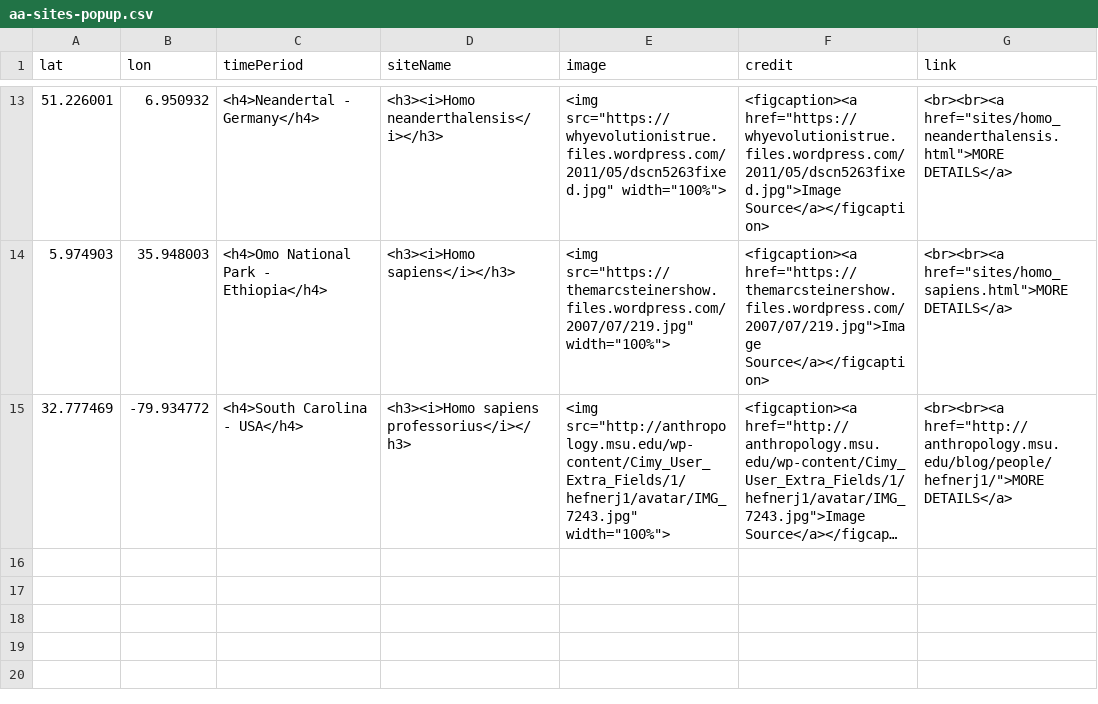
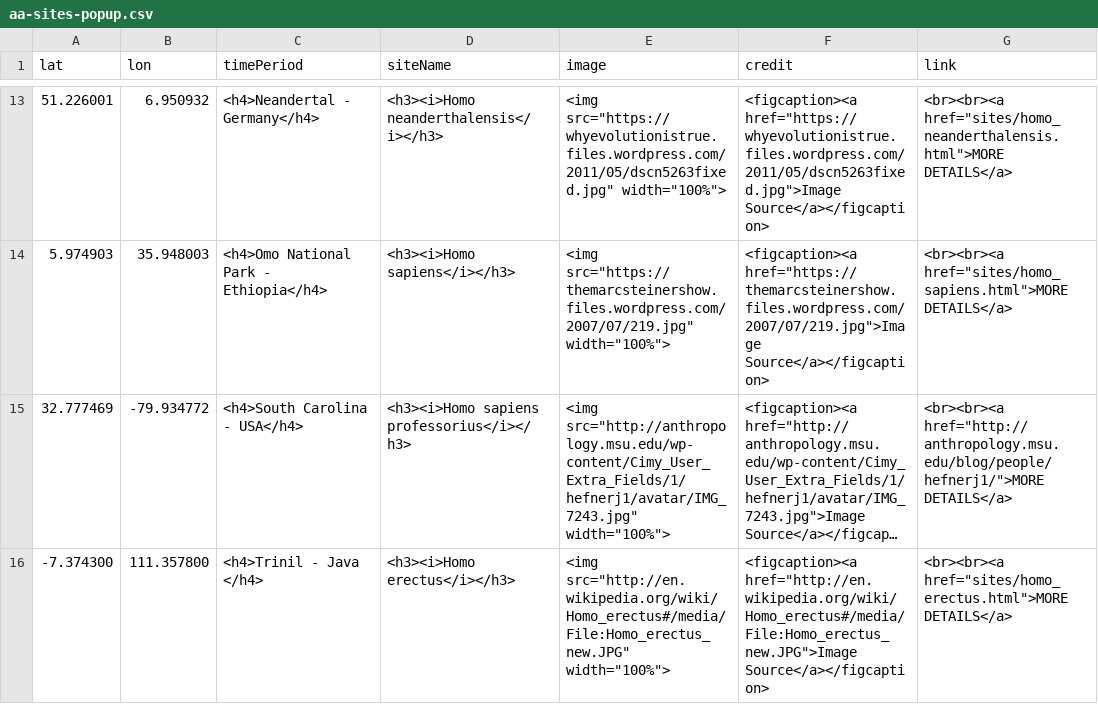
Before and after one commit to batkocl1/HFG, a CSV file: sites/aa-sites-popup.csv, drawn as a sheet; only a part is shown, gaps mark what is left out; long unchanged cells end in …; the diff names each change by its address in the sheet, - before the commit and + after, or states it on an @@ line.

Commit message:
Update aa-sites-popup.csv

```diff
--- a/sites/aa-sites-popup.csv
+++ b/sites/aa-sites-popup.csv
+row 16: -7.374300 | 111.357800 | <h4>Trinil - Java </h4> | <h3><i>Homo erectus</i></h3> | <img src="http://en.wikipedia.org/wiki/Homo_erectus#/media/File:Homo_erectus_new.JPG" width="100%"> | <figcaption><a href="http://en.wikipedia.org/wiki/Homo_erectus#/media/File:Homo_erectus_new.JPG">Image Source</a></figcaption> | <br><br><a href="sites/homo_erectus.html">MORE DETAILS</a>
```
